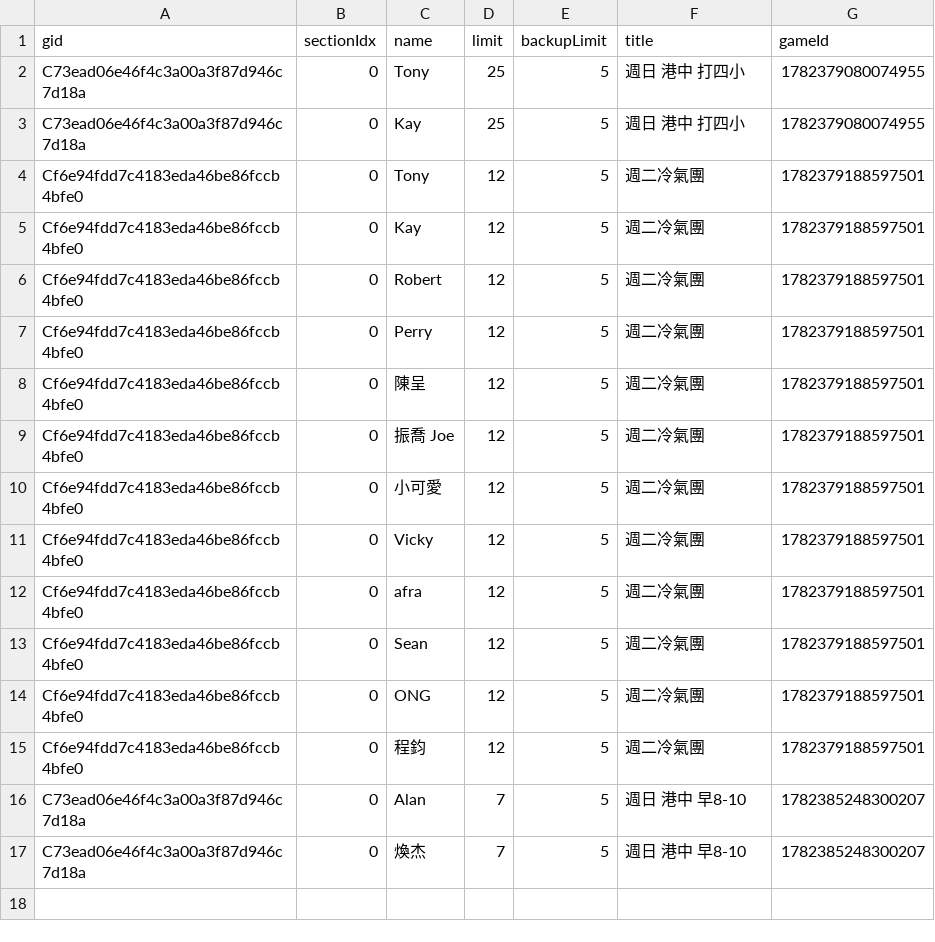
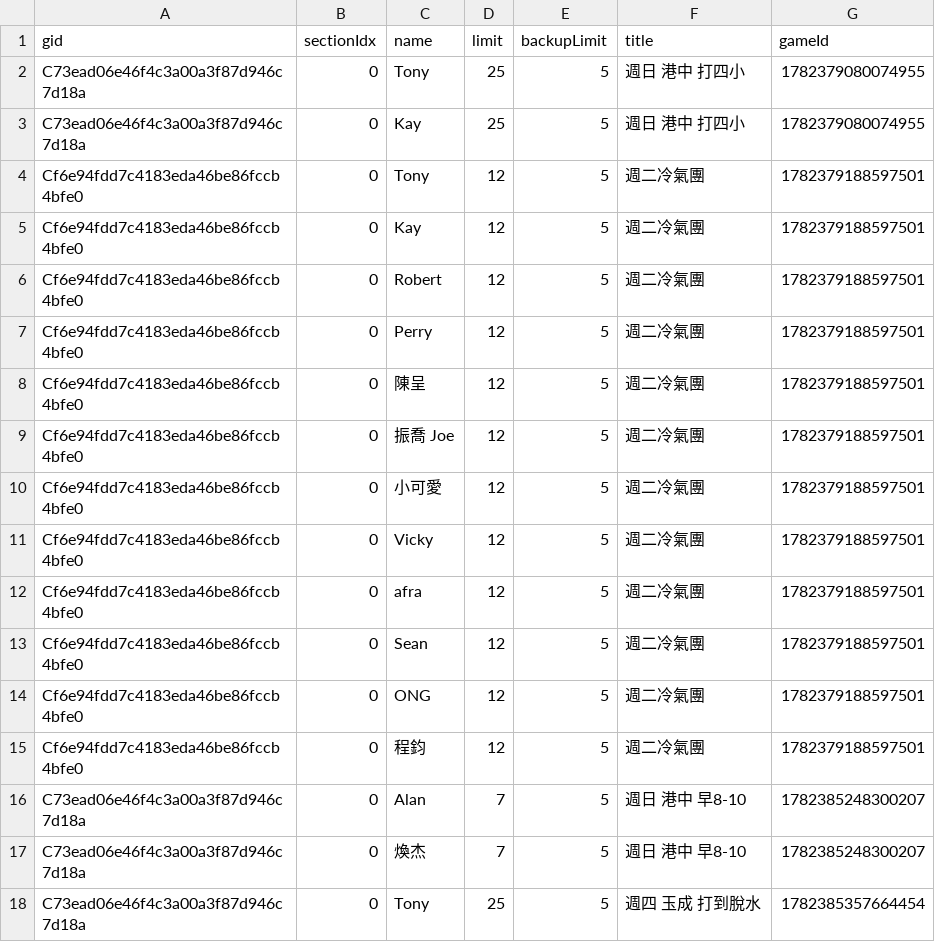
Before and after one commit to BSTony/TonysBadmintonGroup, a CSV file: data/registrations.csv, drawn as a sheet.

Commit message:
Update current list snapshot: 週四 玉成 打到脫水

```diff
--- a/data/registrations.csv
+++ b/data/registrations.csv
@@ -17 +17,2 @@ C73ead06e46f4c3a00a3f87d946c7d18a,0,Alan,7,5,週日 港中 早8-10,1782385248300
 C73ead06e46f4c3a00a3f87d946c7d18a,0,煥杰,7,5,週日 港中 早8-10,1782385248300207
+C73ead06e46f4c3a00a3f87d946c7d18a,0,Tony,25,5,週四 玉成 打到脫水,1782385357664454
```
